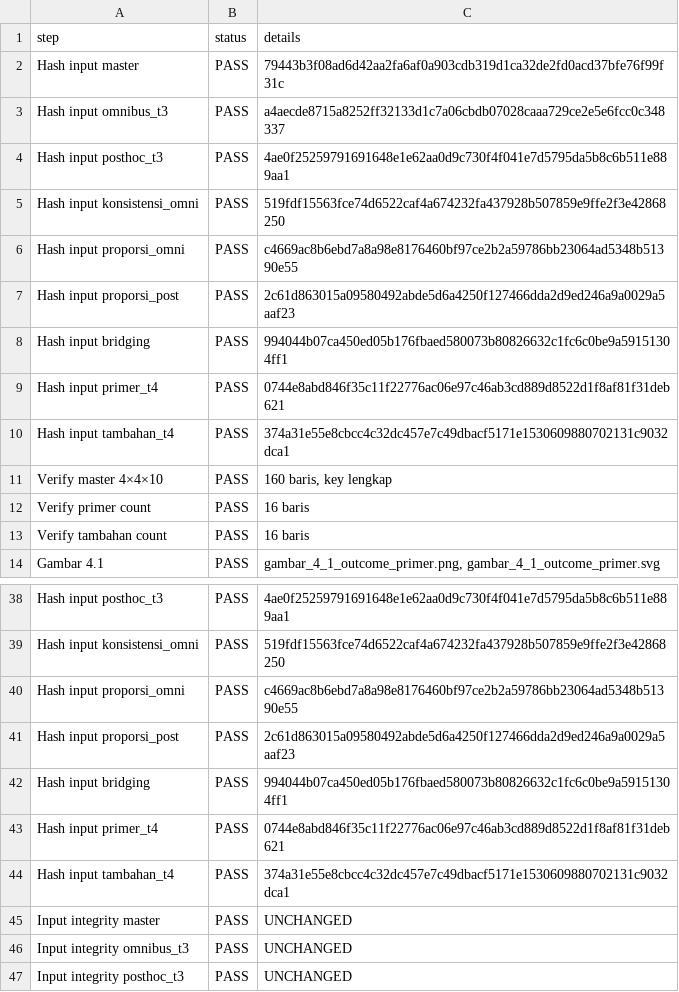
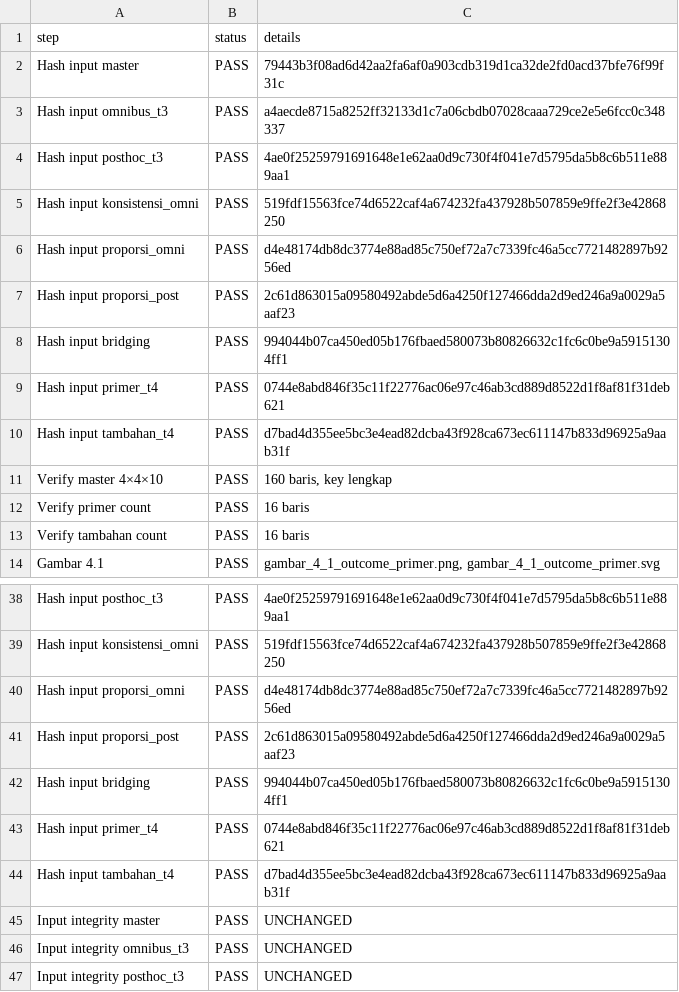
Before and after one commit to fr3zee/sistem-kendali-penakaran-pakan-kucing, a CSV file: hasil/finalisasi/audit_visual_tahap5.csv (was reproducibility/test_run/finalisasi/audit_visual_tahap5.csv), drawn as a sheet; only a part is shown, gaps mark what is left out.

```diff
--- a/reproducibility/test_run/finalisasi/audit_visual_tahap5.csv
+++ b/hasil/finalisasi/audit_visual_tahap5.csv
@@ -5,3 +5,3 @@ Hash input posthoc_t3,PASS,4ae0f25259791691648e1e62aa0d9c730f4f041e7d5795da5b8c6
 Hash input konsistensi_omni,PASS,519fdf15563fce74d6522caf4a674232fa437928b507859e9ffe2f3e42868250
-Hash input proporsi_omni,PASS,c4669ac8b6ebd7a8a98e8176460bf97ce2b2a59786bb23064ad5348b51390e55
+Hash input proporsi_omni,PASS,d4e48174db8dc3774e88ad85c750ef72a7c7339fc46a5cc7721482897b9256ed
 Hash input proporsi_post,PASS,2c61d863015a09580492abde5d6a4250f127466dda2d9ed246a9a0029a5aaf23
@@ -9,3 +9,3 @@ Hash input bridging,PASS,994044b07ca450ed05b176fbaed580073b80826632c1fc6c0be9a59
 Hash input primer_t4,PASS,0744e8abd846f35c11f22776ac06e97c46ab3cd889d8522d1f8af81f31deb621
-Hash input tambahan_t4,PASS,374a31e55e8cbcc4c32dc457e7c49dbacf5171e1530609880702131c9032dca1
+Hash input tambahan_t4,PASS,d7bad4d355ee5bc3e4ead82dcba43f928ca673ec611147b833d96925a9aab31f
 Verify master 4×4×10,PASS,"160 baris, key lengkap"
@@ -39,3 +39,3 @@ Hash input posthoc_t3,PASS,4ae0f25259791691648e1e62aa0d9c730f4f041e7d5795da5b8c6
 Hash input konsistensi_omni,PASS,519fdf15563fce74d6522caf4a674232fa437928b507859e9ffe2f3e42868250
-Hash input proporsi_omni,PASS,c4669ac8b6ebd7a8a98e8176460bf97ce2b2a59786bb23064ad5348b51390e55
+Hash input proporsi_omni,PASS,d4e48174db8dc3774e88ad85c750ef72a7c7339fc46a5cc7721482897b9256ed
 Hash input proporsi_post,PASS,2c61d863015a09580492abde5d6a4250f127466dda2d9ed246a9a0029a5aaf23
@@ -43,3 +43,3 @@ Hash input bridging,PASS,994044b07ca450ed05b176fbaed580073b80826632c1fc6c0be9a59
 Hash input primer_t4,PASS,0744e8abd846f35c11f22776ac06e97c46ab3cd889d8522d1f8af81f31deb621
-Hash input tambahan_t4,PASS,374a31e55e8cbcc4c32dc457e7c49dbacf5171e1530609880702131c9032dca1
+Hash input tambahan_t4,PASS,d7bad4d355ee5bc3e4ead82dcba43f928ca673ec611147b833d96925a9aab31f
 Input integrity master,PASS,UNCHANGED
```
Also changed, not shown: hasil/analisis_inferensial/hasil_proporsi_within_tolerance_omnibus.csv, hasil/sintesis_hasil/tahap4_profil_tambahan_kondisional.csv, 57 other files.
